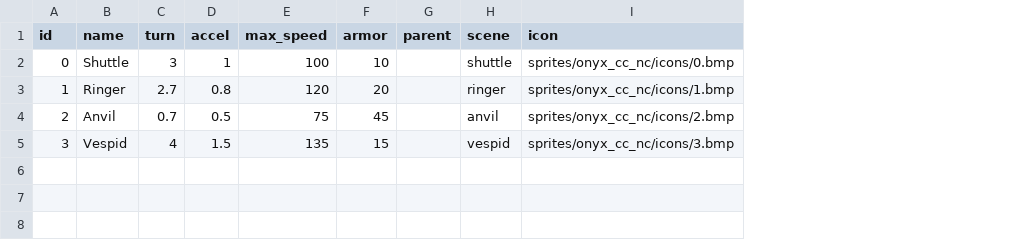
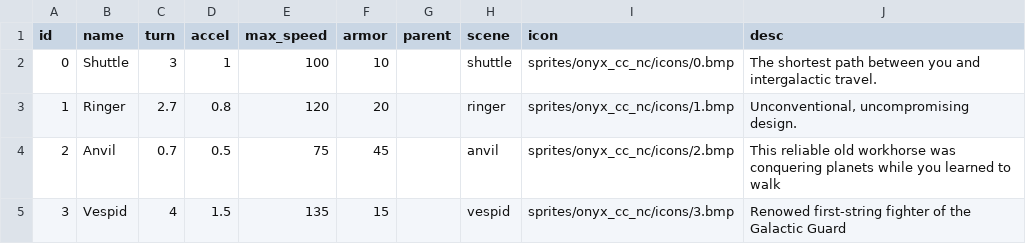
Before and after one commit to EamonnMR/mpevmvp, a CSV file: data/ships.csv, drawn as a sheet; the diff names each change by its address in the sheet, - before the commit and + after, or states it on an @@ line.

```diff
--- a/data/ships.csv
+++ b/data/ships.csv
+column J (desc), rows 2-5: The shortest path between you and intergalactic travel. | Unconventional, uncompromising design. | This reliable old workhorse was conquering planets while you learned to walk | Renowed first-string fighter of the Galactic Guard
```
Also changed, not shown: 5 other files.
